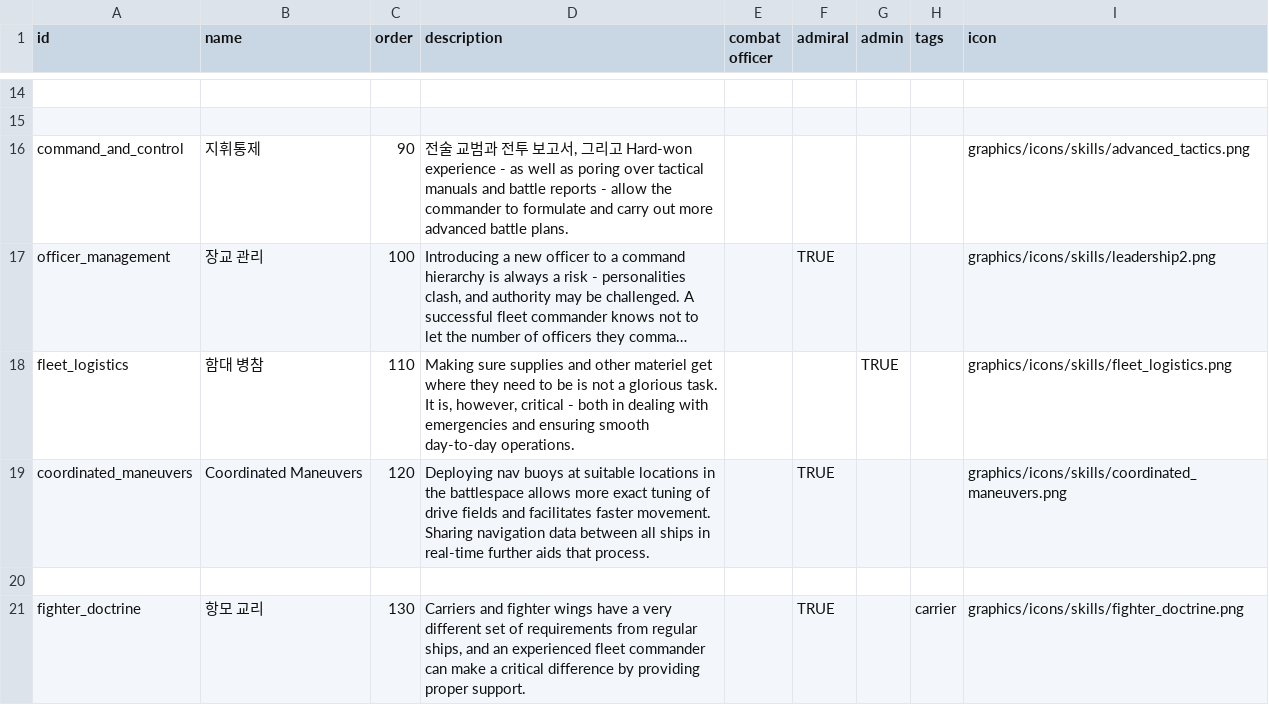
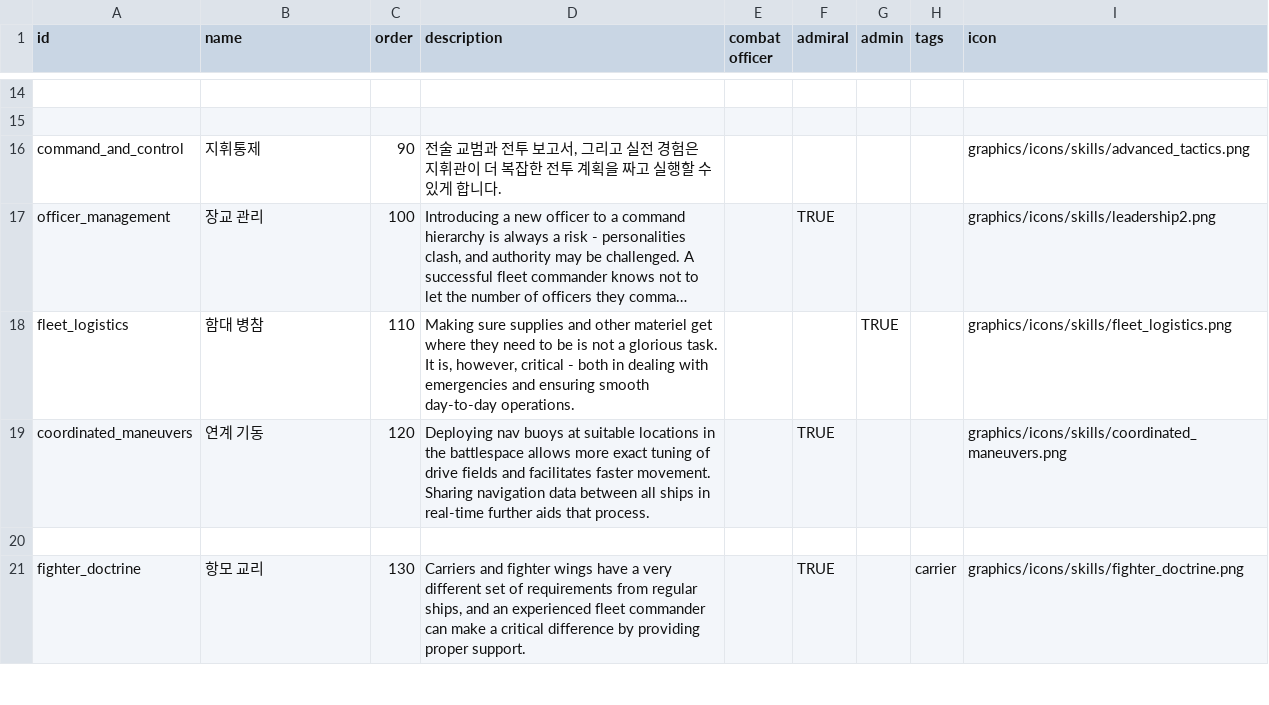
Before and after one commit to ClockworkOwlKR/sskr, a CSV file: data/characters/skills/skill_data.csv, drawn as a sheet; only a part is shown, gaps mark what is left out; long unchanged cells end in …; the diff names each change by its address in the sheet, - before the commit and + after, or states it on an @@ line.

Commit message:
Update skill_data.csv

```diff
--- a/data/characters/skills/skill_data.csv
+++ b/data/characters/skills/skill_data.csv
-D16 (description): …고 Hard-won experience - as well as poring over tactical manuals and battle reports - allow the commander to formulate and carry out more advanced battle plans.
+D16 (description): …고 실전 경험은 지휘관이 더 복잡한 전투 계획을 짜고 실행할 수 있게 합니다.
-B19 (name): Coordinated Maneuvers
+B19 (name): 연계 기동
```
